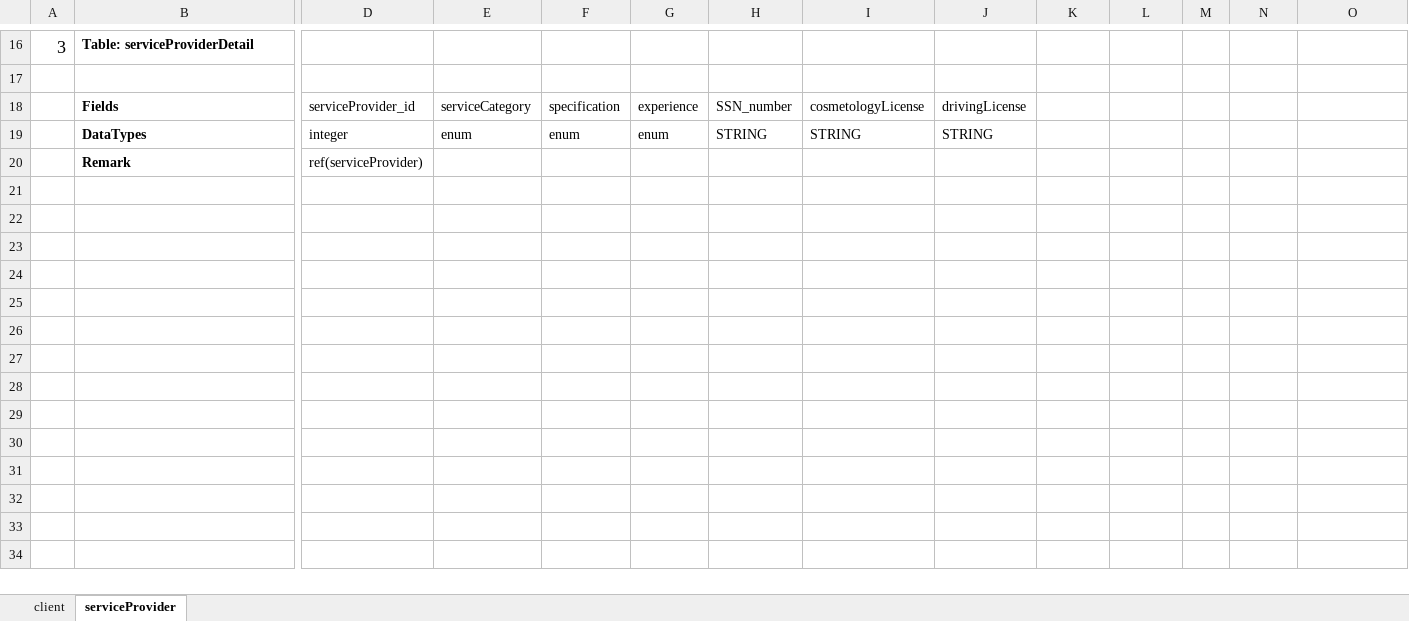
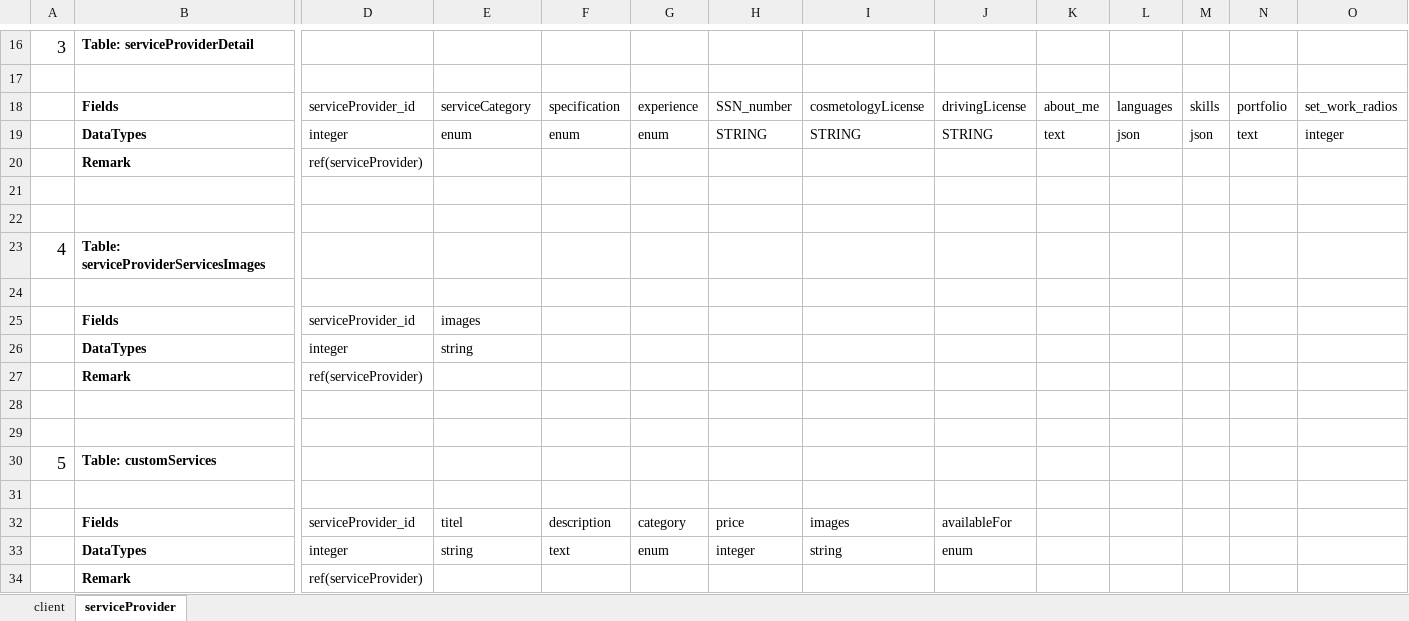
Before and after one commit to Prashantp007/instacuts, an Excel workbook: excel/New Microsoft Excel Worksheet.xlsx, sheet serviceProvider, drawn as a sheet; only a part is shown, gaps mark what is left out; values as stored, in another font and other column widths than the file's, no borders; rows hold the shown columns only; the diff names each change by its address in the sheet, - before the commit and + after, or states it on an @@ line.

```diff
--- a/excel/New Microsoft Excel Worksheet.xlsx (sheet serviceProvider)
+++ b/excel/New Microsoft Excel Worksheet.xlsx (sheet serviceProvider)
-K18: (empty)
+K18: about_me
-L18: (empty)
+L18: languages
-M18: (empty)
+M18: skills
-N18: (empty)
+N18: portfolio
-O18: (empty)
+O18: set_work_radios
-K19: (empty)
+K19: text
-L19: (empty)
+L19: json
-M19: (empty)
+M19: json
-N19: (empty)
+N19: text
-O19: (empty)
+O19: integer
+row 20:  | Remark | ref(serviceProvider)
+row 21: (empty)
+row 22: (empty)
+row 23: 4 | Table: serviceProviderServicesImages
+row 24: (empty)
+row 25:  | Fields | serviceProvider_id | images
+row 26:  | DataTypes | integer | string
+row 27:  | Remark | ref(serviceProvider)
+row 28: (empty)
+row 29: (empty)
+row 30: 5 | Table: customServices
+row 31: (empty)
+row 32:  | Fields | serviceProvider_id | titel | description | category | price | images | availableFor
+row 33:  | DataTypes | integer | string | text | enum | integer | string | enum
```
Also changed, not shown: 21 other files.
